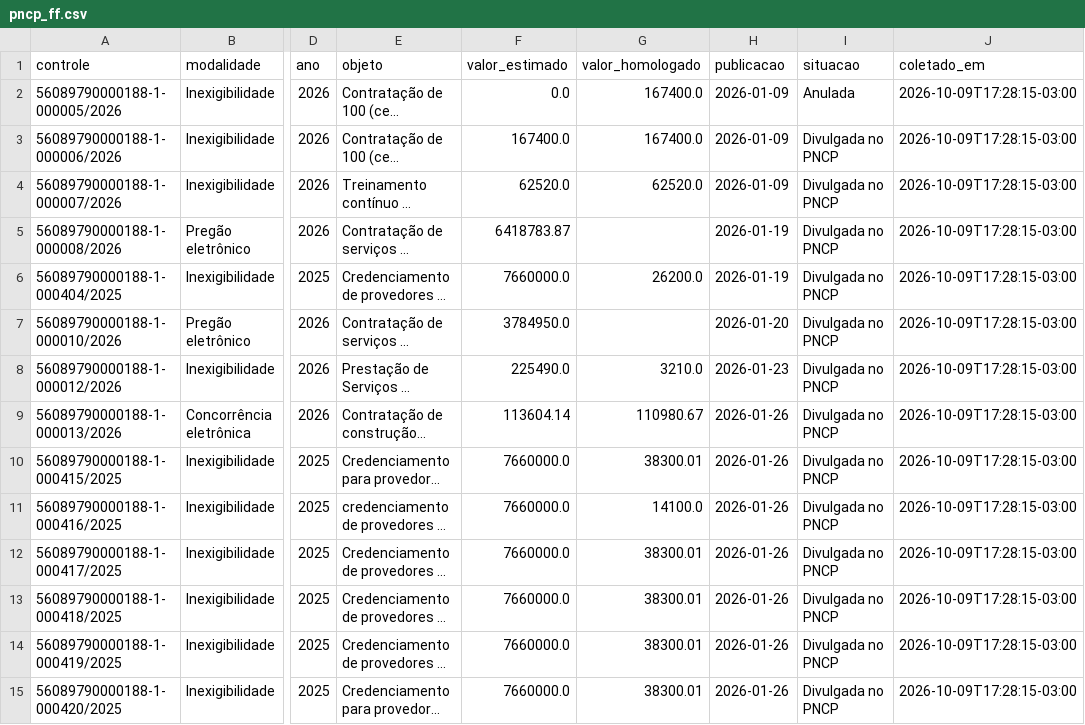
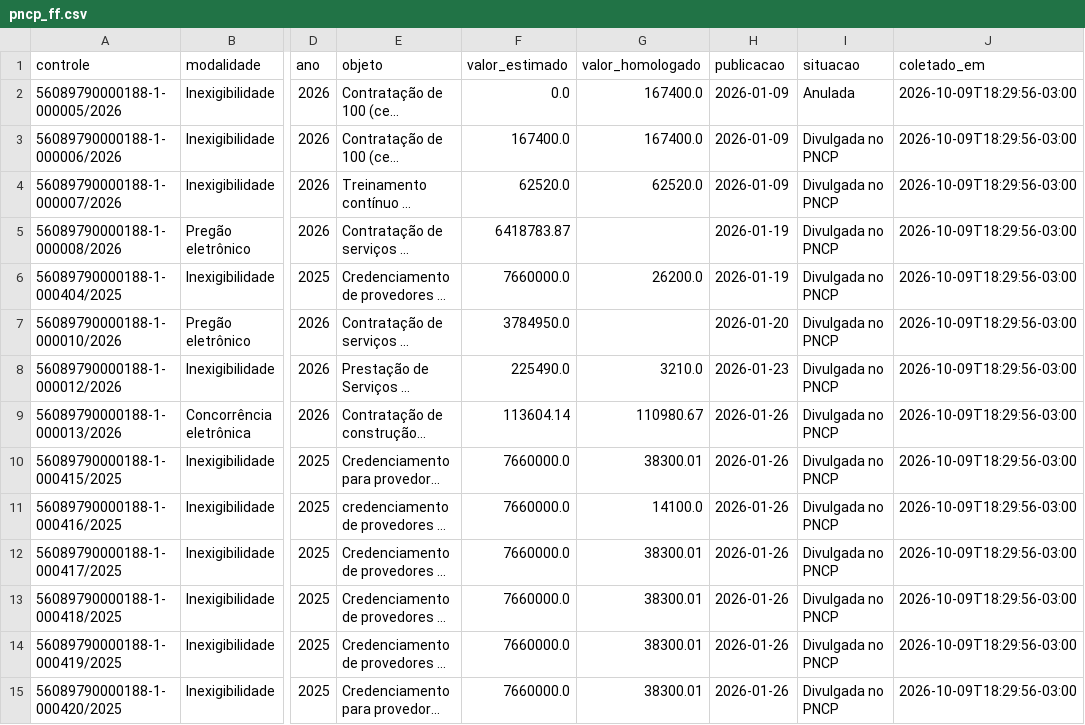
Before and after one commit to IngridDara/pca-ff, a CSV file: coleta/pncp_ff.csv, drawn as a sheet; only a part is shown, gaps mark what is left out; long unchanged cells end in …; the diff covers the shown part only; the diff names each change by its address in the sheet, - before the commit and + after, or states it on an @@ line.

```diff
--- a/coleta/pncp_ff.csv
+++ b/coleta/pncp_ff.csv
-J2:J15 (coletado_em): 2026-10-09T17:28:15-03:00
+J2:J15 (coletado_em): 2026-10-09T18:29:56-03:00
```
Also changed, not shown: 117 edited cells elsewhere in this file, 2 other files.
